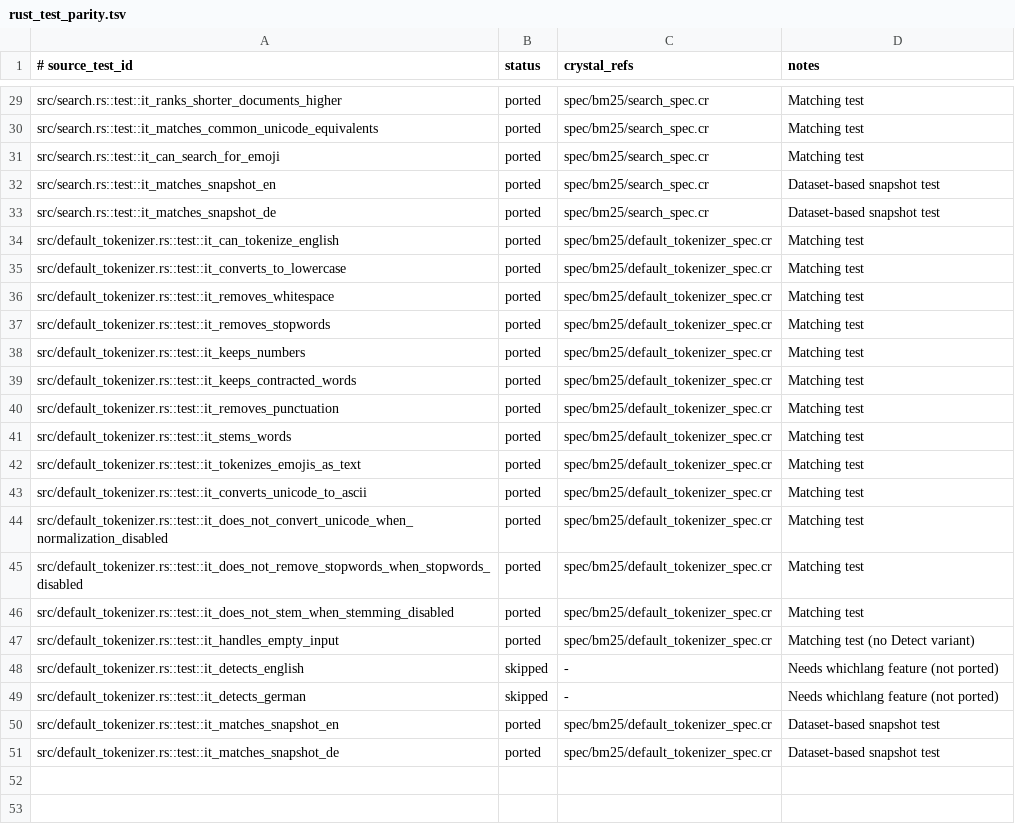
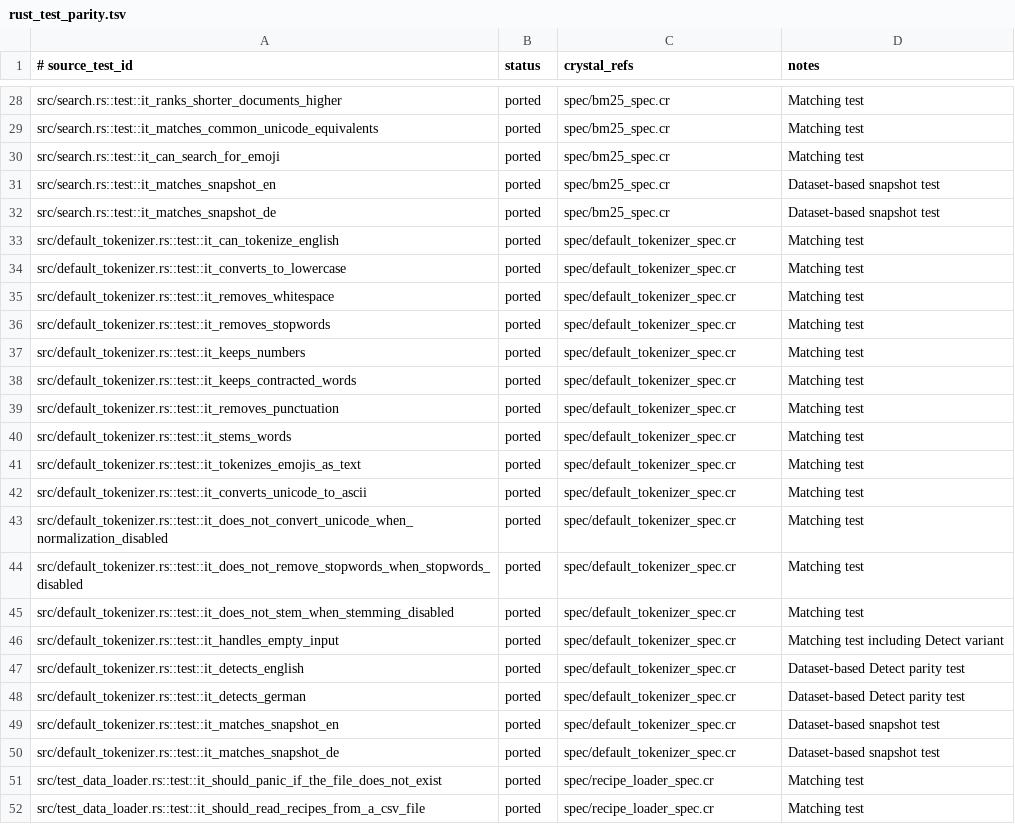
Before and after one commit to dsisnero/bm25, a TSV file: plans/inventory/rust_test_parity.tsv, drawn as a sheet; only a part is shown, gaps mark what is left out; addresses are those after the commit; the diff covers the shown part only; the diff names each change by its address in the sheet, - before the commit and + after, or states it on an @@ line.

```diff
--- a/plans/inventory/rust_test_parity.tsv
+++ b/plans/inventory/rust_test_parity.tsv
-C28:C32 (crystal_refs): spec/bm25/search_spec.cr
+C28:C32 (crystal_refs): spec/bm25_spec.cr
-C33:C46 (crystal_refs): spec/bm25/default_tokenizer_spec.cr
+C33:C46 (crystal_refs): spec/default_tokenizer_spec.cr
-D46 (notes): Matching test (no Detect variant)
+D46 (notes): Matching test including Detect variant
-B47:B48 (status): skipped
+B47:B48 (status): ported
-C47:C48 (crystal_refs): -
+C47:C48 (crystal_refs): spec/default_tokenizer_spec.cr
-D47:D48 (notes): Needs whichlang feature (not ported)
+D47:D48 (notes): Dataset-based Detect parity test
-C49:C50 (crystal_refs): spec/bm25/default_tokenizer_spec.cr
+C49:C50 (crystal_refs): spec/default_tokenizer_spec.cr
+row 51: src/test_data_loader.rs::test::it_should_panic_if_the_file_does_not_exist | ported | spec/recipe_loader_spec.cr | Matching test
+row 52: src/test_data_loader.rs::test::it_should_read_recipes_from_a_csv_file | ported | spec/recipe_loader_spec.cr | Matching test
```
Also changed, not shown: 1 removed row and 27 edited cells elsewhere in this file, plans/inventory/rust_port_inventory.tsv, plans/inventory/rust_source_parity.tsv, 8 other files.
